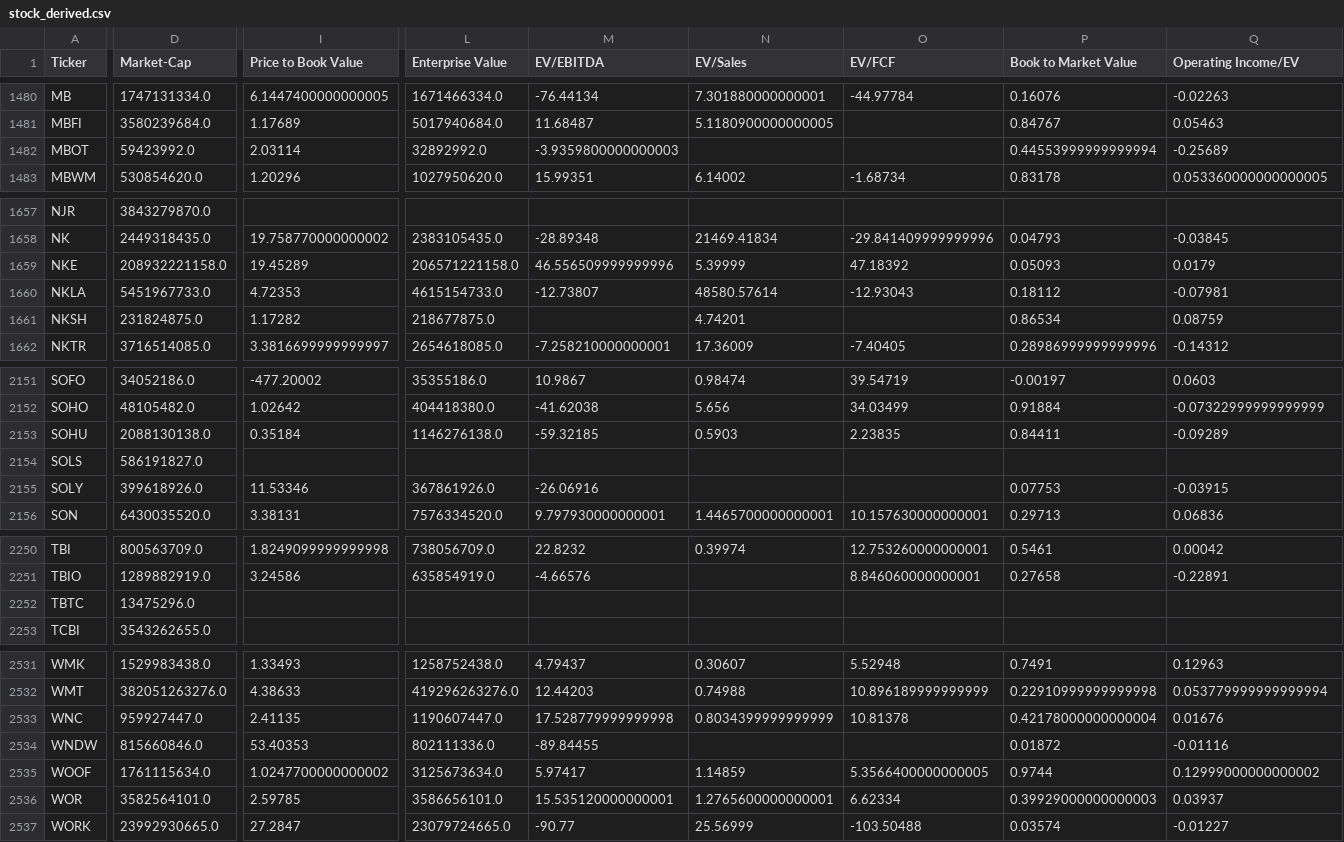
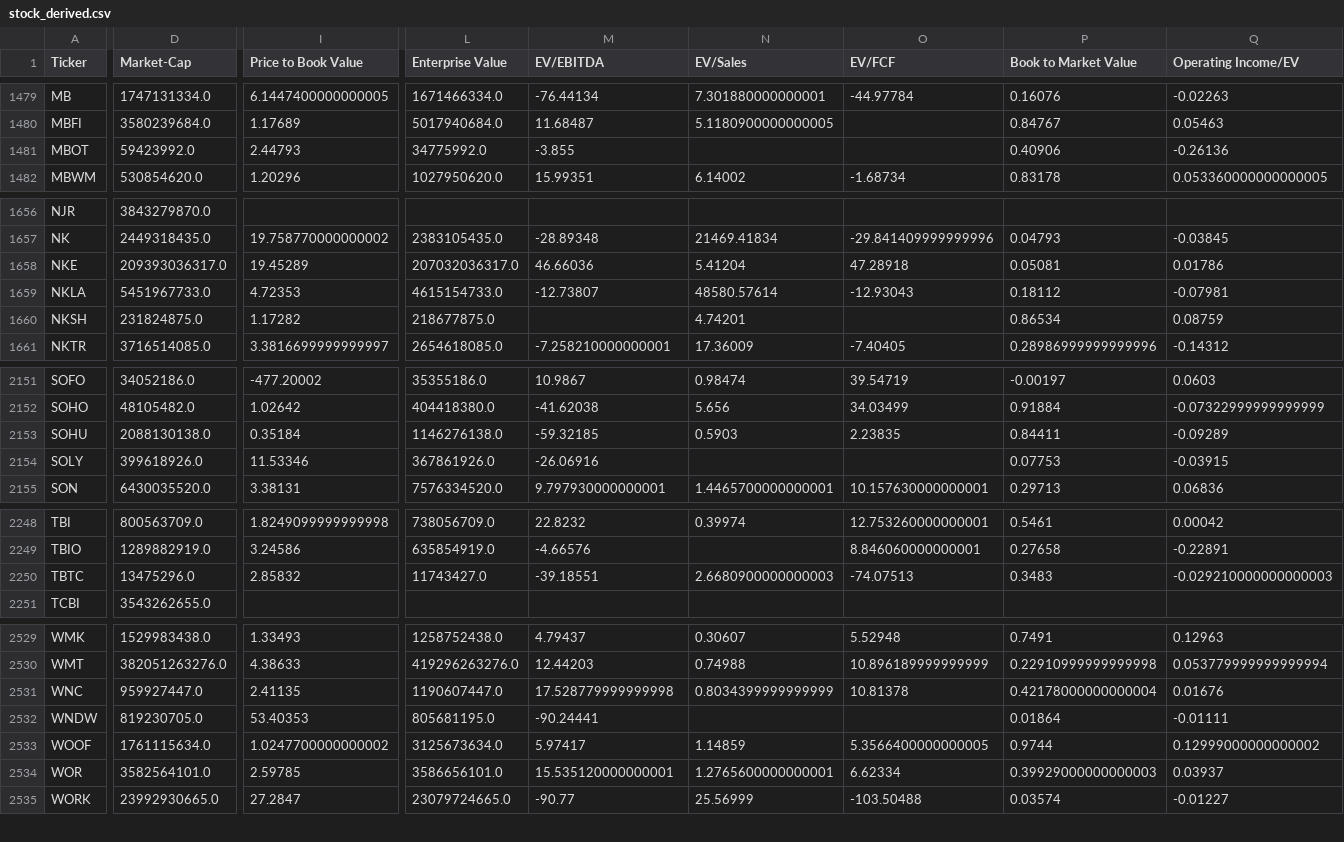
Before and after one commit to gardnmi/fundamental-stock-prediction, a CSV file: data/stock_derived.csv, drawn as a sheet; only a part is shown, gaps mark what is left out; removed rows and columns are numbered as before the commit, all else as after; rows hold the shown columns only; the diff covers the shown part only; the diff names each change by its address in the sheet, - before the commit and + after, or states it on an @@ line.

```diff
--- a/data/stock_derived.csv
+++ b/data/stock_derived.csv
-I1481 (Price to Book Value): 2.03114
+I1481 (Price to Book Value): 2.44793
-L1481 (Enterprise Value): 32892992.0
+L1481 (Enterprise Value): 34775992.0
-M1481 (EV/EBITDA): -3.9359800000000003
+M1481 (EV/EBITDA): -3.855
-P1481 (Book to Market Value): 0.44553999999999994
+P1481 (Book to Market Value): 0.40906
-Q1481 (Operating Income/EV): -0.25689
+Q1481 (Operating Income/EV): -0.26136
-D1658 (Market-Cap): 208932221158.0
+D1658 (Market-Cap): 209393036317.0
-L1658 (Enterprise Value): 206571221158.0
+L1658 (Enterprise Value): 207032036317.0
-M1658 (EV/EBITDA): 46.556509999999996
+M1658 (EV/EBITDA): 46.66036
-N1658 (EV/Sales): 5.39999
+N1658 (EV/Sales): 5.41204
-O1658 (EV/FCF): 47.18392
+O1658 (EV/FCF): 47.28918
-P1658 (Book to Market Value): 0.05093
+P1658 (Book to Market Value): 0.05081
-Q1658 (Operating Income/EV): 0.0179
+Q1658 (Operating Income/EV): 0.01786
-row 2154: SOLS | 586191827.0
-I2250 (Price to Book Value): (empty)
+I2250 (Price to Book Value): 2.85832
-L2250 (Enterprise Value): (empty)
+L2250 (Enterprise Value): 11743427.0
-M2250 (EV/EBITDA): (empty)
+M2250 (EV/EBITDA): -39.18551
-N2250 (EV/Sales): (empty)
+N2250 (EV/Sales): 2.6680900000000003
-O2250 (EV/FCF): (empty)
+O2250 (EV/FCF): -74.07513
-P2250 (Book to Market Value): (empty)
+P2250 (Book to Market Value): 0.3483
-Q2250 (Operating Income/EV): (empty)
+Q2250 (Operating Income/EV): -0.029210000000000003
-D2532 (Market-Cap): 815660846.0
+D2532 (Market-Cap): 819230705.0
-L2532 (Enterprise Value): 802111336.0
+L2532 (Enterprise Value): 805681195.0
-M2532 (EV/EBITDA): -89.84455
+M2532 (EV/EBITDA): -90.24441
-P2532 (Book to Market Value): 0.01872
+P2532 (Book to Market Value): 0.01864
-Q2532 (Operating Income/EV): -0.01116
+Q2532 (Operating Income/EV): -0.01111
```
Also changed, not shown: 1 added row, 2 removed rows and 62 edited cells elsewhere in this file, analyst_growth_estimates.csv, data/general_balance.csv, 9 other files.
